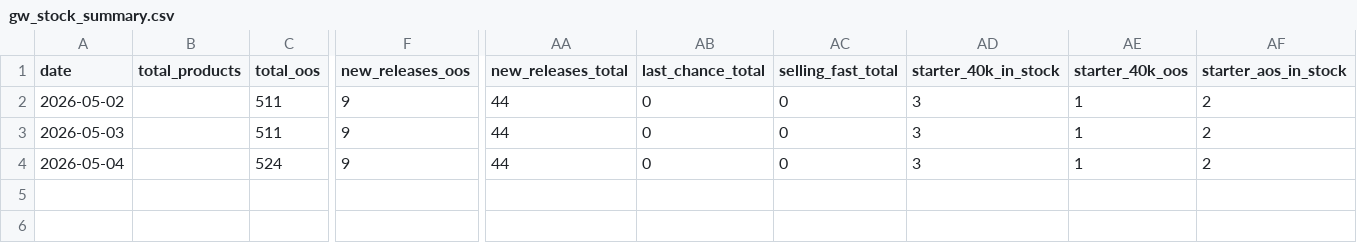
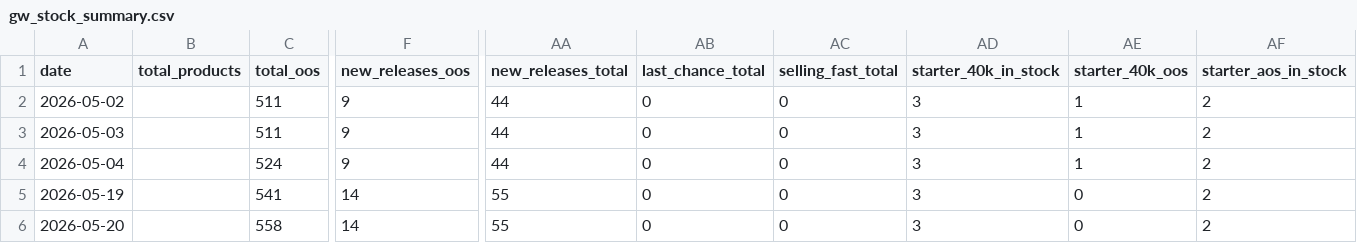
Before and after one commit to emmania1/warhammer-demand-dashboard, a CSV file: data/gw_stock_summary.csv, drawn as a sheet; only a part is shown, gaps mark what is left out; rows hold the shown columns only; the diff names each change by its address in the sheet, - before the commit and + after, or states it on an @@ line.

```diff
--- a/data/gw_stock_summary.csv
+++ b/data/gw_stock_summary.csv
+row 5: 2026-05-19 |  | 541 | 14 | 55 | 0 | 0 | 3 | 0 | 2
+row 6: 2026-05-20 |  | 558 | 14 | 55 | 0 | 0 | 3 | 0 | 2
```
Also changed, not shown: data/element_games_stock_daily.csv, 3 other files.
